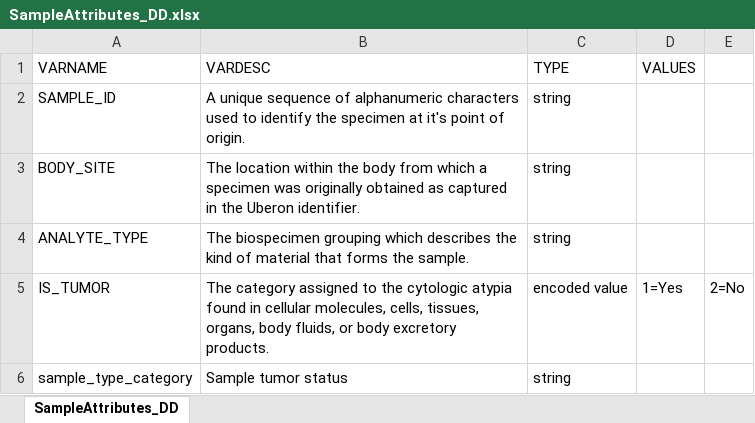
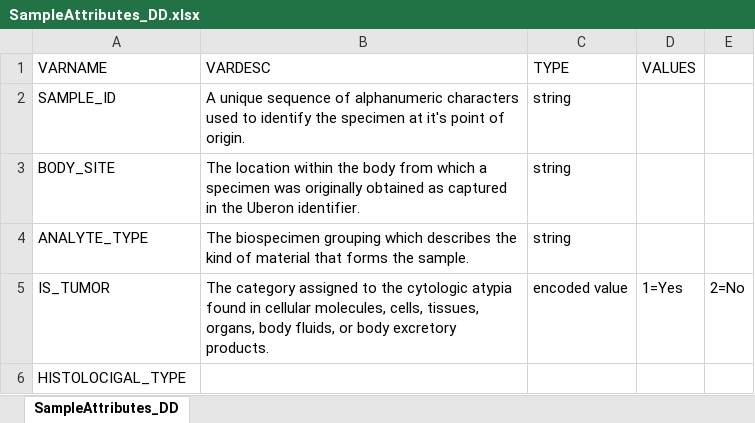
Before and after one commit to CBIIT/crdc-datahub-backend, an Excel workbook: resources/data-definition/CDS/SampleAttributes_DD.xlsx, sheet SampleAttributes_DD, drawn as a sheet; values as stored, in another font and other column widths than the file's, no borders; removed rows and columns are numbered as before the commit, all else as after; the diff names each change by its address in the sheet, - before the commit and + after, or states it on an @@ line.

```diff
--- a/resources/data-definition/CDS/SampleAttributes_DD.xlsx (sheet SampleAttributes_DD)
+++ b/resources/data-definition/CDS/SampleAttributes_DD.xlsx (sheet SampleAttributes_DD)
-row 6: sample_type_category | Sample tumor status | string
+row 6: HISTOLOCIGAL_TYPE
```
Also changed, not shown: resources/data-definition/CDS/SequenceMetadata_DD.xlsx, resources/data-definition/CDS/SubjectPhenotypes_DD.xlsx, 2 other files.
